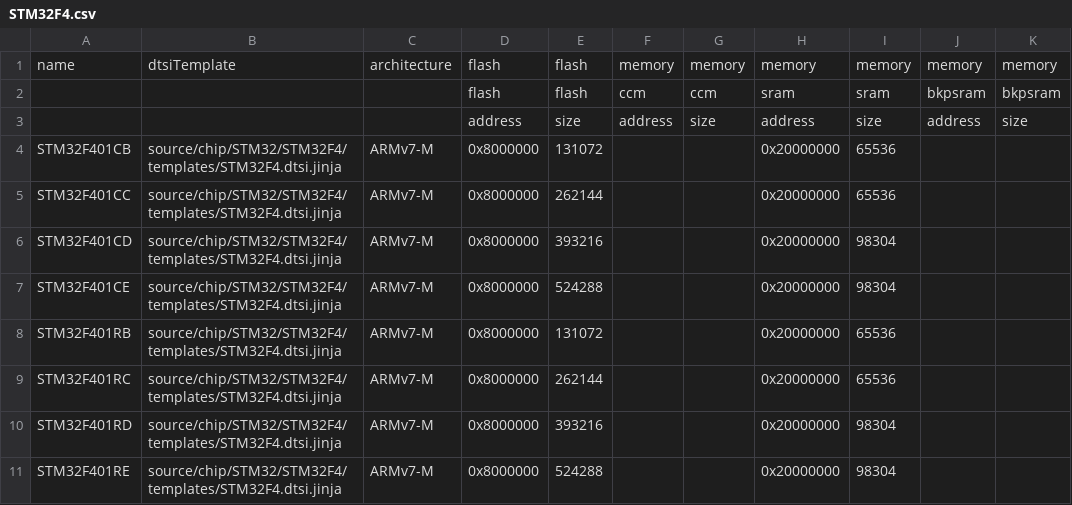
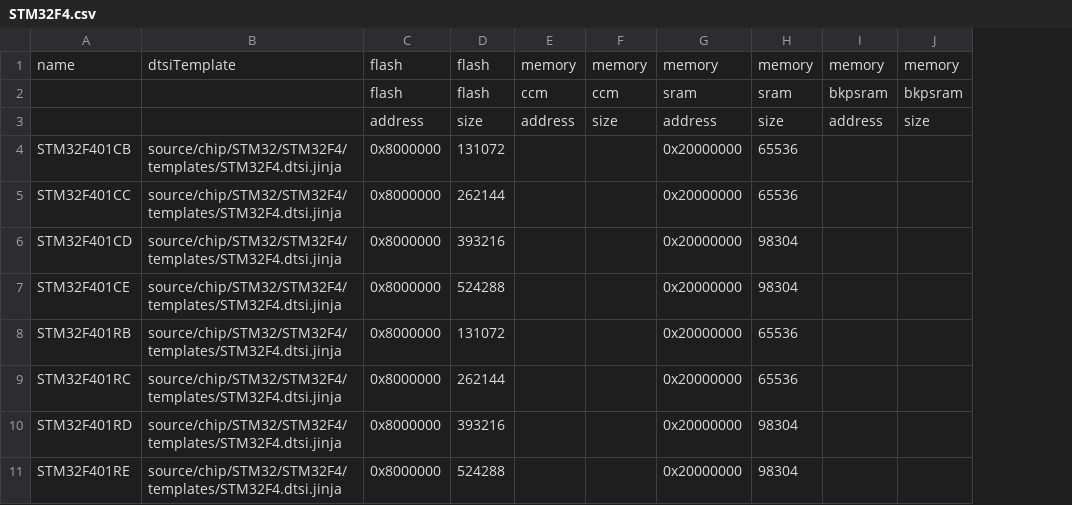
Before and after one commit to DISTORTEC/distortos, a CSV file: source/chip/STM32/STM32F4/STM32F4.csv, drawn as a sheet; only a part is shown; the diff names each change by its address in the sheet, - before the commit and + after, or states it on an @@ line.

Commit message:
Remove "architecture" column from chip's .csv files
This column is not used anymore.

```diff
--- a/source/chip/STM32/STM32F4/STM32F4.csv
+++ b/source/chip/STM32/STM32F4/STM32F4.csv
-column C, rows 1-11: architecture |  |  | ARMv7-M | ARMv7-M | ARMv7-M | ARMv7-M | ARMv7-M | ARMv7-M | ARMv7-M | ARMv7-M
```
Also changed, not shown: source/chip/STM32/STM32F0/STM32F0.csv, source/chip/STM32/STM32F1/STM32F1.csv, 2 other files.
